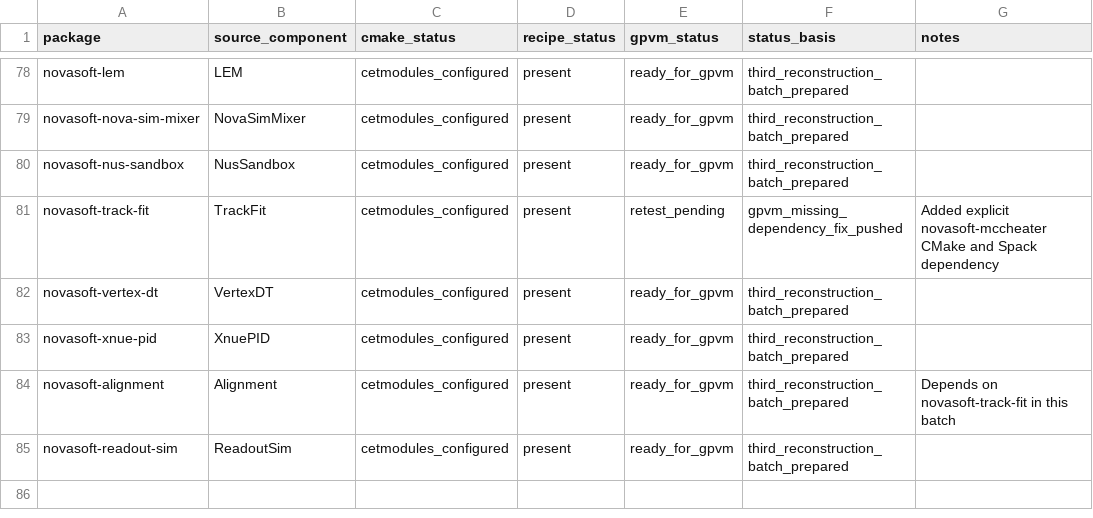
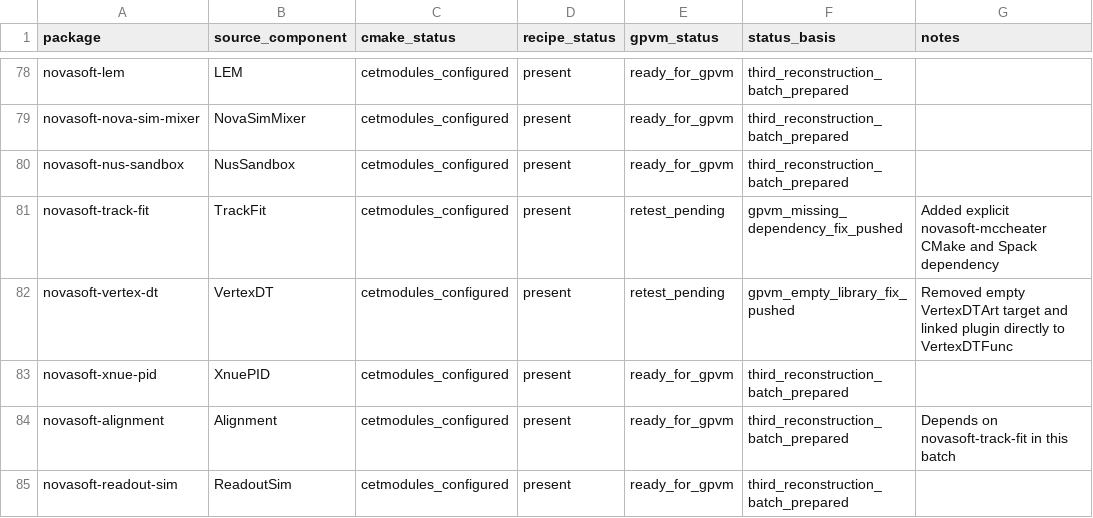
Before and after one commit to novaexperiment/nova-spack, a CSV file: novasoft-package-status.csv, drawn as a sheet; only a part is shown, gaps mark what is left out.

Commit message:
Record VertexDT empty target fix

```diff
--- a/novasoft-package-status.csv
+++ b/novasoft-package-status.csv
@@ -81,3 +81,3 @@ novasoft-nus-sandbox,NusSandbox,cetmodules_configured,present,ready_for_gpvm,thi
 novasoft-track-fit,TrackFit,cetmodules_configured,present,retest_pending,gpvm_missing_dependency_fix_pushed,Added explicit novasoft-mccheater CMake and Spack dependency
-novasoft-vertex-dt,VertexDT,cetmodules_configured,present,ready_for_gpvm,third_reconstruction_batch_prepared,
+novasoft-vertex-dt,VertexDT,cetmodules_configured,present,retest_pending,gpvm_empty_library_fix_pushed,Removed empty VertexDTArt target and linked plugin directly to VertexDTFunc
 novasoft-xnue-pid,XnuePID,cetmodules_configured,present,ready_for_gpvm,third_reconstruction_batch_prepared,
```
